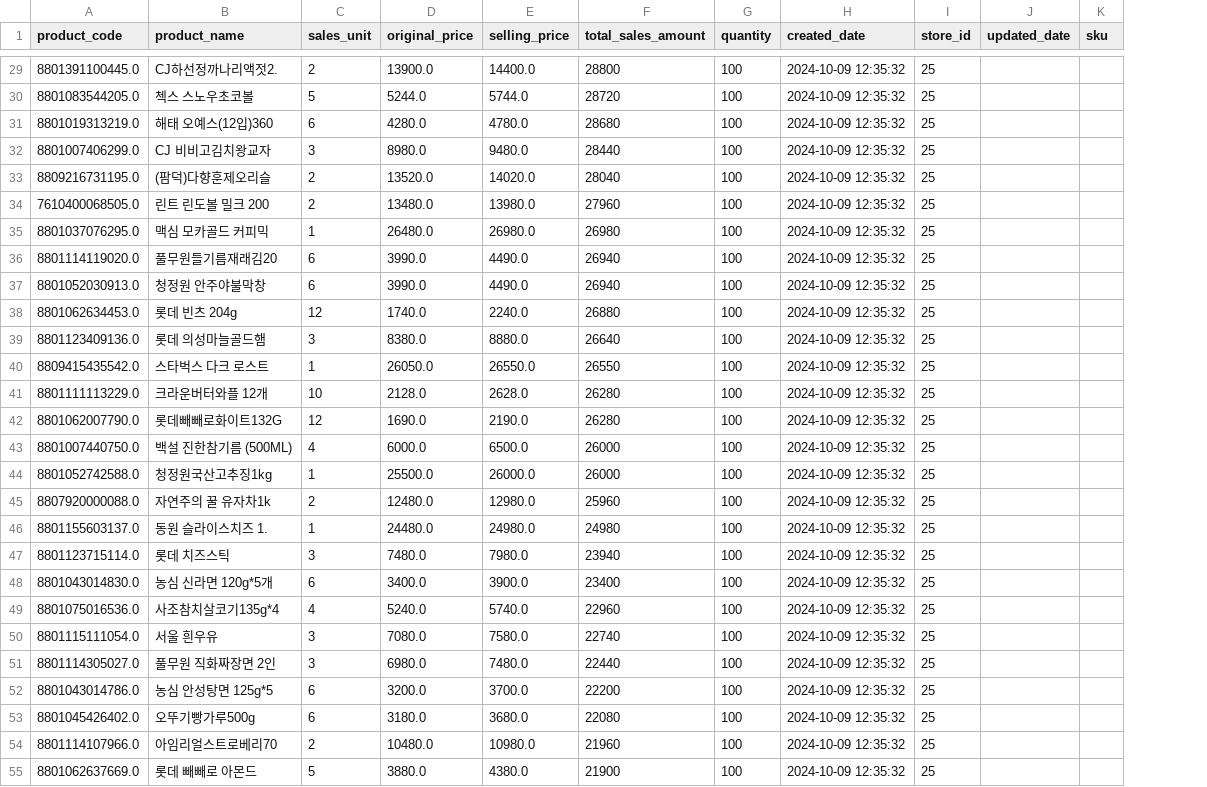
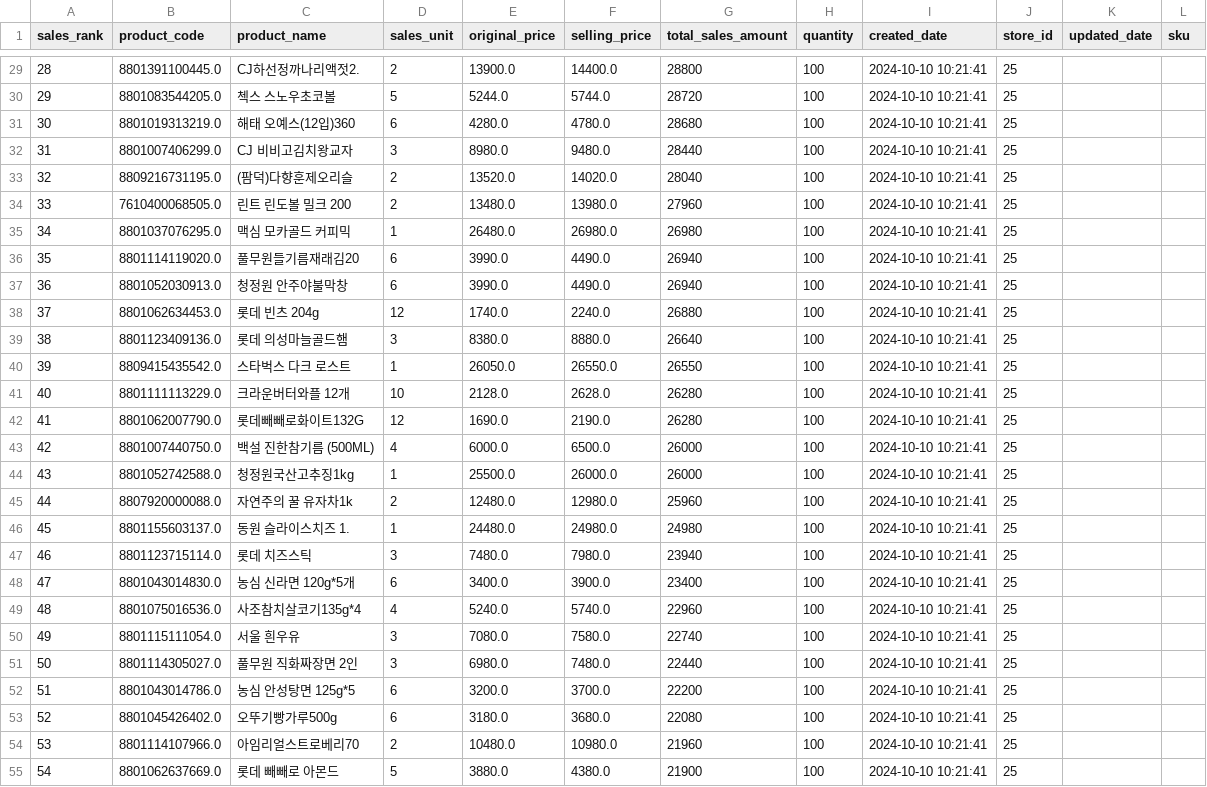
Before and after one commit to Rafael-Lee-SW/UPS-with-AI-and-ML, a CSV file: ml/top_100_product_list_last45.csv, drawn as a sheet; only a part is shown, gaps mark what is left out; addresses are those after the commit; the diff covers the shown part only; the diff names each change by its address in the sheet, - before the commit and + after, or states it on an @@ line.

```diff
--- a/ml/top_100_product_list_last45.csv
+++ b/ml/top_100_product_list_last45.csv
+column A (sales_rank), rows 29-55: 28 | 29 | 30 | 31 | 32 | 33 | 34 | 35 | 36 | 37 | 38 | 39 | 40 | 41 | 42 | 43 | 44 | 45 | 46 | 47 | 48 | 49 | 50 | 51 | 52 | 53 | 54
-I29:I55 (created_date): 2024-10-09 12:35:32
+I29:I55 (created_date): 2024-10-10 10:21:41
```
Also changed, not shown: 73 edited cells elsewhere in this file, ml/locations.csv, ml/prepared_sales_data_last_month.csv, 3 other files.
